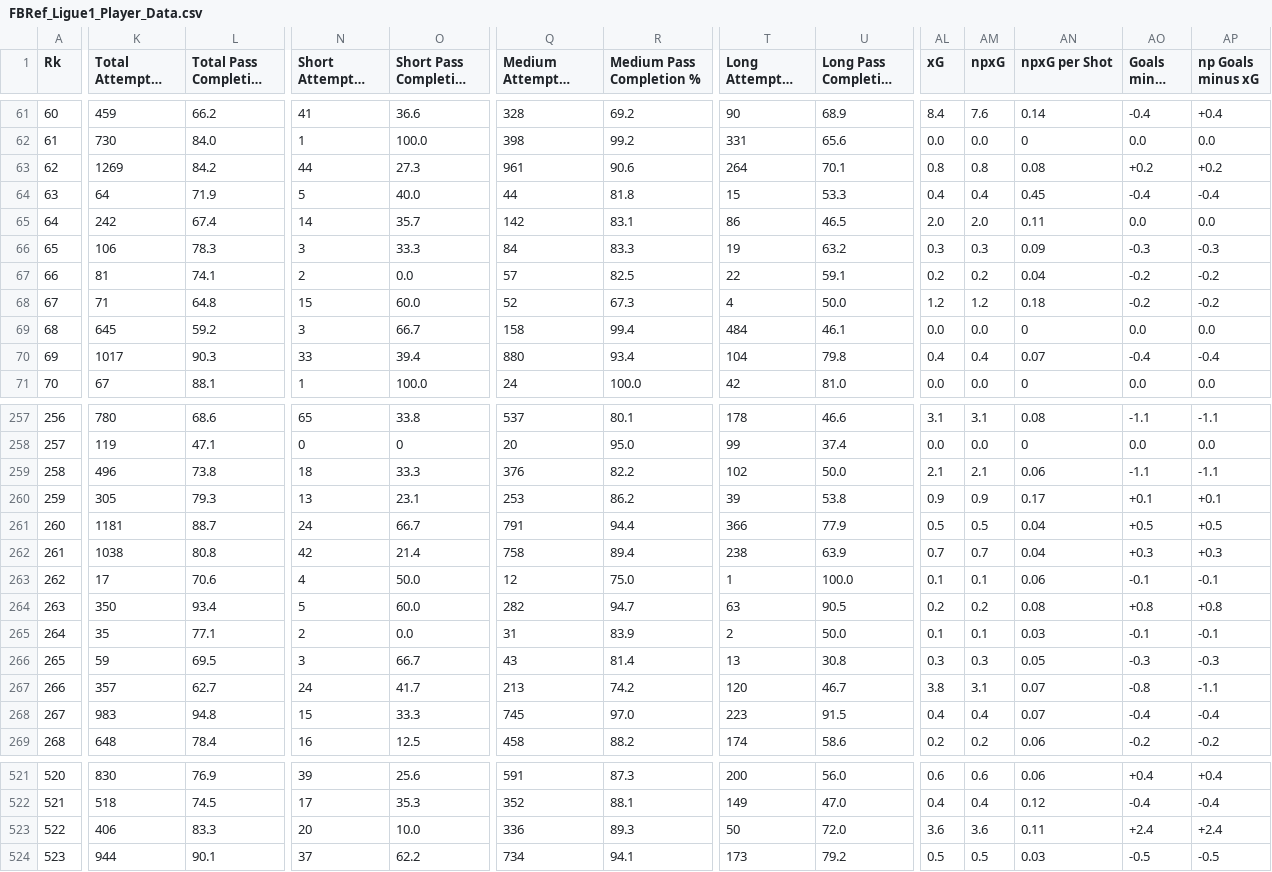
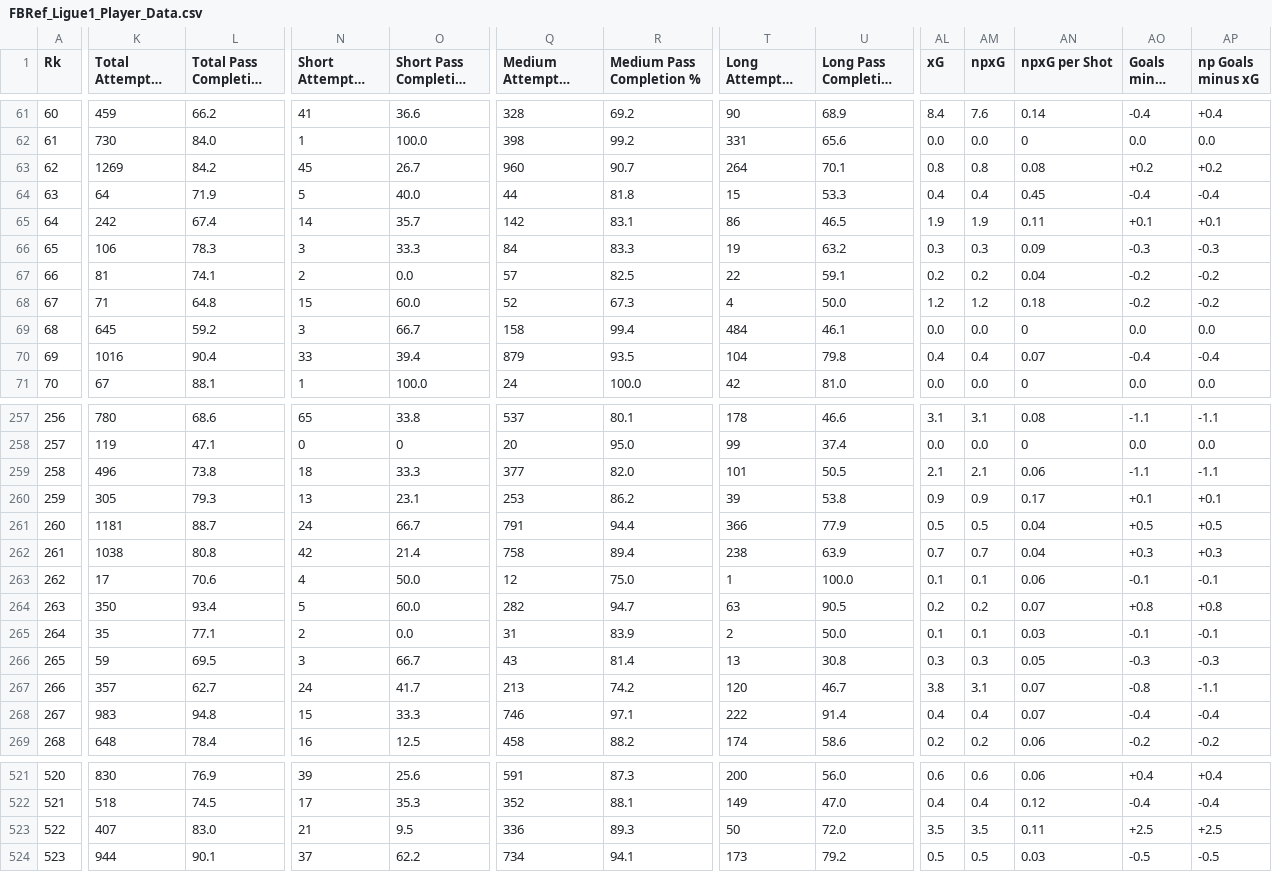
Before and after one commit to doughagey/FBRef, a CSV file: FBRef_Ligue1_Player_Data.csv, drawn as a sheet; only a part is shown, gaps mark what is left out; long unchanged cells end in …; the diff covers the shown part only; the diff names each change by its address in the sheet, - before the commit and + after, or states it on an @@ line.

```diff
--- a/FBRef_Ligue1_Player_Data.csv
+++ b/FBRef_Ligue1_Player_Data.csv
-N63 (Short Attempted Passes): 44
+N63 (Short Attempted Passes): 45
-O63 (Short Pass Completion %): 27.3
+O63 (Short Pass Completion %): 26.7
-Q63 (Medium Attempted Passes): 961
+Q63 (Medium Attempted Passes): 960
-R63 (Medium Pass Completion %): 90.6
+R63 (Medium Pass Completion %): 90.7
-AL65 (xG): 2.0
+AL65 (xG): 1.9
-AM65 (npxG): 2.0
+AM65 (npxG): 1.9
-AO65 (Goals minus xG): 0.0
+AO65 (Goals minus xG): +0.1
-AP65 (np Goals minus xG): 0.0
+AP65 (np Goals minus xG): +0.1
-K70 (Total Attempted Passes): 1017
+K70 (Total Attempted Passes): 1016
-L70 (Total Pass Completion %): 90.3
+L70 (Total Pass Completion %): 90.4
-Q70 (Medium Attempted Passes): 880
+Q70 (Medium Attempted Passes): 879
-R70 (Medium Pass Completion %): 93.4
+R70 (Medium Pass Completion %): 93.5
-Q259 (Medium Attempted Passes): 376
+Q259 (Medium Attempted Passes): 377
-R259 (Medium Pass Completion %): 82.2
+R259 (Medium Pass Completion %): 82.0
-T259 (Long Attempted Passes): 102
+T259 (Long Attempted Passes): 101
-U259 (Long Pass Completion %): 50.0
+U259 (Long Pass Completion %): 50.5
-AN264 (npxG per Shot): 0.08
+AN264 (npxG per Shot): 0.07
-Q268 (Medium Attempted Passes): 745
+Q268 (Medium Attempted Passes): 746
-R268 (Medium Pass Completion %): 97.0
+R268 (Medium Pass Completion %): 97.1
-T268 (Long Attempted Passes): 223
+T268 (Long Attempted Passes): 222
-U268 (Long Pass Completion %): 91.5
+U268 (Long Pass Completion %): 91.4
-K523 (Total Attempted Passes): 406
+K523 (Total Attempted Passes): 407
-L523 (Total Pass Completion %): 83.3
+L523 (Total Pass Completion %): 83.0
-N523 (Short Attempted Passes): 20
+N523 (Short Attempted Passes): 21
-O523 (Short Pass Completion %): 10.0
+O523 (Short Pass Completion %): 9.5
-AL523 (xG): 3.6
+AL523 (xG): 3.5
-AM523 (npxG): 3.6
+AM523 (npxG): 3.5
-AO523 (Goals minus xG): +2.4
+AO523 (Goals minus xG): +2.5
-AP523 (np Goals minus xG): +2.4
+AP523 (np Goals minus xG): +2.5
```
Also changed, not shown: 52 edited cells elsewhere in this file, FBRef_BundesLiga_Player_Data.csv, FBRef_ChampionsLeague_Player_Data.csv, 4 other files.
